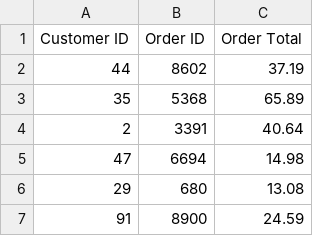
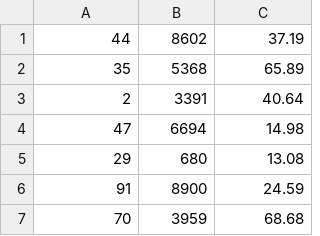
Before and after one commit to mwoinoski/python_bootcamp, a CSV file: examples/FrankKanesTamingBigDatawithApacheSparkandPython_code/customer-orders-without-header.csv (was examples/FrankKanesTamingBigDatawithApacheSparkandPython_code/customer-orders-with-header.csv), drawn as a sheet; only a part is shown; the shorter side is filled out with more unchanged rows; the diff names each change by its address in the sheet, - before the commit and + after, or states it on an @@ line.

Commit message:
Added examples for chap 9 pyspark

```diff
--- a/examples/FrankKanesTamingBigDatawithApacheSparkandPython_code/customer-orders-with-header.csv
+++ b/examples/FrankKanesTamingBigDatawithApacheSparkandPython_code/customer-orders-without-header.csv
-row 1: Customer ID | Order ID | Order Total
```
Also changed, not shown: 12 other files.
